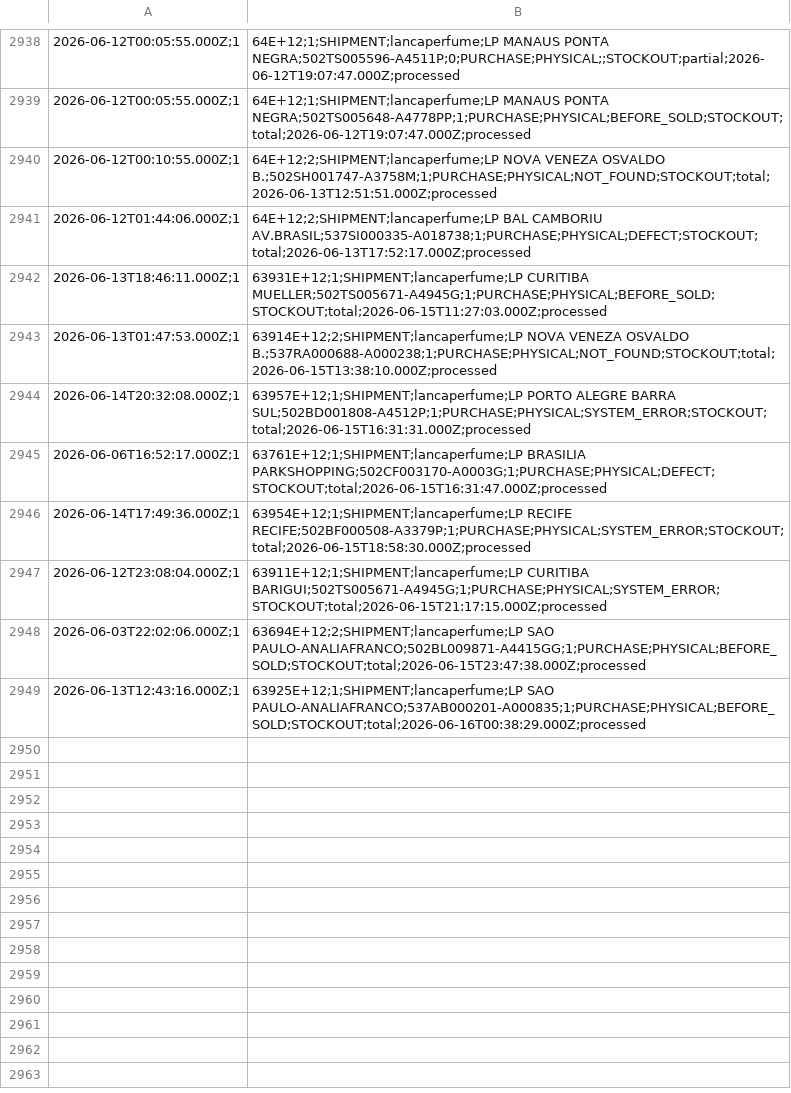
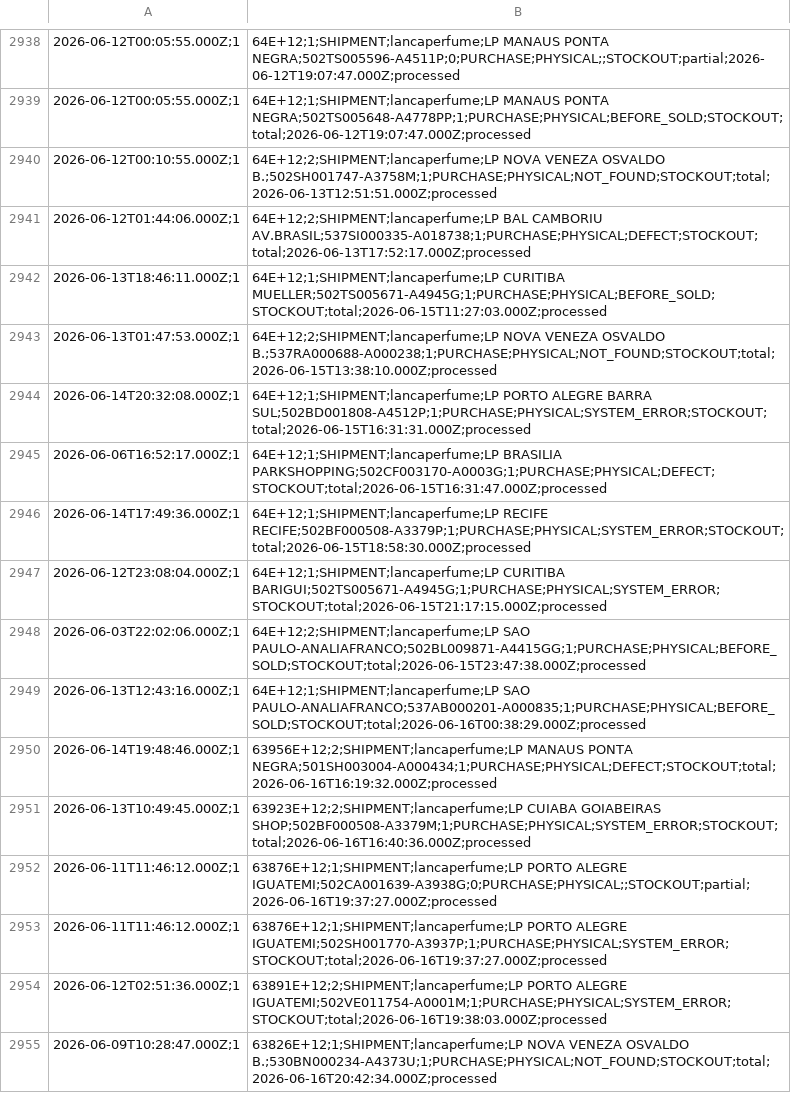
Before and after one commit to mateusmattos/omni-dashboard, a CSV file: rupturas.csv, drawn as a sheet; only a part is shown, gaps mark what is left out.

```diff
--- a/rupturas.csv
+++ b/rupturas.csv
@@ -2941,9 +2941,15 @@
 2026-06-12T01:44:06.000Z;1,64E+12;2;SHIPMENT;lancaperfume;LP BAL CAMBORIU AV.BRASIL;537SI000335-A018738;1;PURCHASE;PHYSICAL;DEFECT;STOCKOUT;total;2026-06-13T17:52:17.000Z;processed
-2026-06-13T18:46:11.000Z;1,63931E+12;1;SHIPMENT;lancaperfume;LP CURITIBA MUELLER;502TS005671-A4945G;1;PURCHASE;PHYSICAL;BEFORE_SOLD;STOCKOUT;total;2026-06-15T11:27:03.000Z;processed
-2026-06-13T01:47:53.000Z;1,63914E+12;2;SHIPMENT;lancaperfume;LP NOVA VENEZA OSVALDO B.;537RA000688-A000238;1;PURCHASE;PHYSICAL;NOT_FOUND;STOCKOUT;total;2026-06-15T13:38:10.000Z;processed
-2026-06-14T20:32:08.000Z;1,63957E+12;1;SHIPMENT;lancaperfume;LP PORTO ALEGRE BARRA SUL;502BD001808-A4512P;1;PURCHASE;PHYSICAL;SYSTEM_ERROR;STOCKOUT;total;2026-06-15T16:31:31.000Z;processed
-2026-06-06T16:52:17.000Z;1,63761E+12;1;SHIPMENT;lancaperfume;LP BRASILIA PARKSHOPPING;502CF003170-A0003G;1;PURCHASE;PHYSICAL;DEFECT;STOCKOUT;total;2026-06-15T16:31:47.000Z;processed
-2026-06-14T17:49:36.000Z;1,63954E+12;1;SHIPMENT;lancaperfume;LP RECIFE RECIFE;502BF000508-A3379P;1;PURCHASE;PHYSICAL;SYSTEM_ERROR;STOCKOUT;total;2026-06-15T18:58:30.000Z;processed
-2026-06-12T23:08:04.000Z;1,63911E+12;1;SHIPMENT;lancaperfume;LP CURITIBA BARIGUI;502TS005671-A4945G;1;PURCHASE;PHYSICAL;SYSTEM_ERROR;STOCKOUT;total;2026-06-15T21:17:15.000Z;processed
-2026-06-03T22:02:06.000Z;1,63694E+12;2;SHIPMENT;lancaperfume;LP SAO PAULO-ANALIAFRANCO;502BL009871-A4415GG;1;PURCHASE;PHYSICAL;BEFORE_SOLD;STOCKOUT;total;2026-06-15T23:47:38.000Z;processed
-2026-06-13T12:43:16.000Z;1,63925E+12;1;SHIPMENT;lancaperfume;LP SAO PAULO-ANALIAFRANCO;537AB000201-A000835;1;PURCHASE;PHYSICAL;BEFORE_SOLD;STOCKOUT;total;2026-06-16T00:38:29.000Z;processed
+2026-06-13T18:46:11.000Z;1,64E+12;1;SHIPMENT;lancaperfume;LP CURITIBA MUELLER;502TS005671-A4945G;1;PURCHASE;PHYSICAL;BEFORE_SOLD;STOCKOUT;total;2026-06-15T11:27:03.000Z;processed
+2026-06-13T01:47:53.000Z;1,64E+12;2;SHIPMENT;lancaperfume;LP NOVA VENEZA OSVALDO B.;537RA000688-A000238;1;PURCHASE;PHYSICAL;NOT_FOUND;STOCKOUT;total;2026-06-15T13:38:10.000Z;processed
+2026-06-14T20:32:08.000Z;1,64E+12;1;SHIPMENT;lancaperfume;LP PORTO ALEGRE BARRA SUL;502BD001808-A4512P;1;PURCHASE;PHYSICAL;SYSTEM_ERROR;STOCKOUT;total;2026-06-15T16:31:31.000Z;processed
+2026-06-06T16:52:17.000Z;1,64E+12;1;SHIPMENT;lancaperfume;LP BRASILIA PARKSHOPPING;502CF003170-A0003G;1;PURCHASE;PHYSICAL;DEFECT;STOCKOUT;total;2026-06-15T16:31:47.000Z;processed
+2026-06-14T17:49:36.000Z;1,64E+12;1;SHIPMENT;lancaperfume;LP RECIFE RECIFE;502BF000508-A3379P;1;PURCHASE;PHYSICAL;SYSTEM_ERROR;STOCKOUT;total;2026-06-15T18:58:30.000Z;processed
+2026-06-12T23:08:04.000Z;1,64E+12;1;SHIPMENT;lancaperfume;LP CURITIBA BARIGUI;502TS005671-A4945G;1;PURCHASE;PHYSICAL;SYSTEM_ERROR;STOCKOUT;total;2026-06-15T21:17:15.000Z;processed
+2026-06-03T22:02:06.000Z;1,64E+12;2;SHIPMENT;lancaperfume;LP SAO PAULO-ANALIAFRANCO;502BL009871-A4415GG;1;PURCHASE;PHYSICAL;BEFORE_SOLD;STOCKOUT;total;2026-06-15T23:47:38.000Z;processed
+2026-06-13T12:43:16.000Z;1,64E+12;1;SHIPMENT;lancaperfume;LP SAO PAULO-ANALIAFRANCO;537AB000201-A000835;1;PURCHASE;PHYSICAL;BEFORE_SOLD;STOCKOUT;total;2026-06-16T00:38:29.000Z;processed
+2026-06-14T19:48:46.000Z;1,63956E+12;2;SHIPMENT;lancaperfume;LP MANAUS PONTA NEGRA;501SH003004-A000434;1;PURCHASE;PHYSICAL;DEFECT;STOCKOUT;total;2026-06-16T16:19:32.000Z;processed
+2026-06-13T10:49:45.000Z;1,63923E+12;2;SHIPMENT;lancaperfume;LP CUIABA GOIABEIRAS SHOP;502BF000508-A3379M;1;PURCHASE;PHYSICAL;SYSTEM_ERROR;STOCKOUT;total;2026-06-16T16:40:36.000Z;processed
+2026-06-11T11:46:12.000Z;1,63876E+12;1;SHIPMENT;lancaperfume;LP PORTO ALEGRE IGUATEMI;502CA001639-A3938G;0;PURCHASE;PHYSICAL;;STOCKOUT;partial;2026-06-16T19:37:27.000Z;processed
+2026-06-11T11:46:12.000Z;1,63876E+12;1;SHIPMENT;lancaperfume;LP PORTO ALEGRE IGUATEMI;502SH001770-A3937P;1;PURCHASE;PHYSICAL;SYSTEM_ERROR;STOCKOUT;total;2026-06-16T19:37:27.000Z;processed
+2026-06-12T02:51:36.000Z;1,63891E+12;2;SHIPMENT;lancaperfume;LP PORTO ALEGRE IGUATEMI;502VE011754-A0001M;1;PURCHASE;PHYSICAL;SYSTEM_ERROR;STOCKOUT;total;2026-06-16T19:38:03.000Z;processed
+2026-06-09T10:28:47.000Z;1,63826E+12;1;SHIPMENT;lancaperfume;LP NOVA VENEZA OSVALDO B.;530BN000234-A4373U;1;PURCHASE;PHYSICAL;NOT_FOUND;STOCKOUT;total;2026-06-16T20:42:34.000Z;processed
```
Also changed, not shown: status_lojas.csv, 1 other file.
